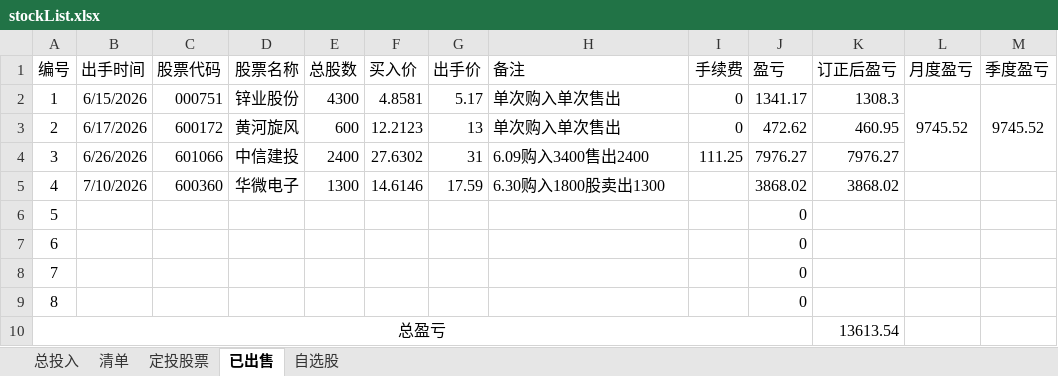
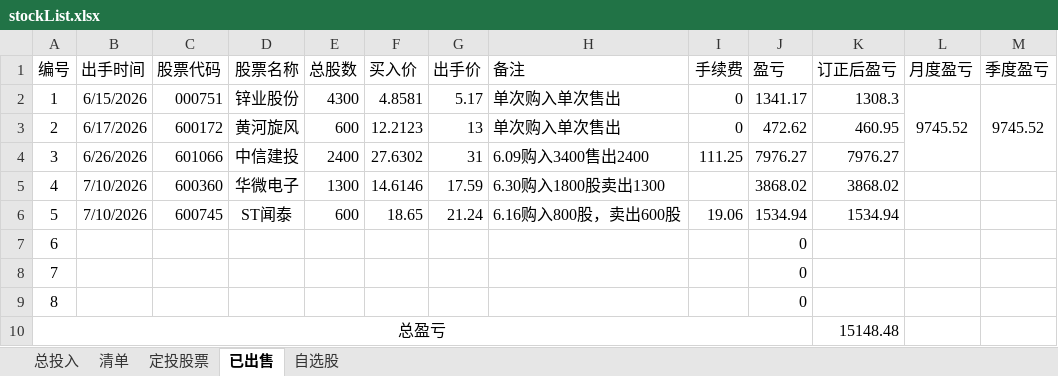
Before and after one commit to lurunfeng/ShareCertificate, an Excel workbook: stockList.xlsx, sheet 已出售, drawn as a sheet; values as stored, in another font and other column widths than the file's, no borders; the diff names each change by its address in the sheet, - before the commit and + after, or states it on an @@ line.

```diff
--- a/stockList.xlsx (sheet 已出售)
+++ b/stockList.xlsx (sheet 已出售)
-B6 (出手时间): (empty)
+B6 (出手时间): 7/10/2026
-C6 (股票代码): (empty)
+C6 (股票代码): 600745
-D6 (股票名称): (empty)
+D6 (股票名称): ST闻泰
-E6 (总股数): (empty)
+E6 (总股数): 600
-F6 (买入价): (empty)
+F6 (买入价): 18.65
-G6 (出手价): (empty)
+G6 (出手价): 21.24
-H6 (备注): (empty)
+H6 (备注): 6.16购入800股，卖出600股
-I6 (手续费): (empty)
+I6 (手续费): 19.06
-J6 (盈亏): 0
+J6 (盈亏): 1534.94
-K6 (订正后盈亏): (empty)
+K6 (订正后盈亏): 1534.94
-K10 (订正后盈亏): 13613.54
+K10 (订正后盈亏): 15148.48
```
Also changed, not shown: sheet 清单, formulas that keep their value, 1 other file.
